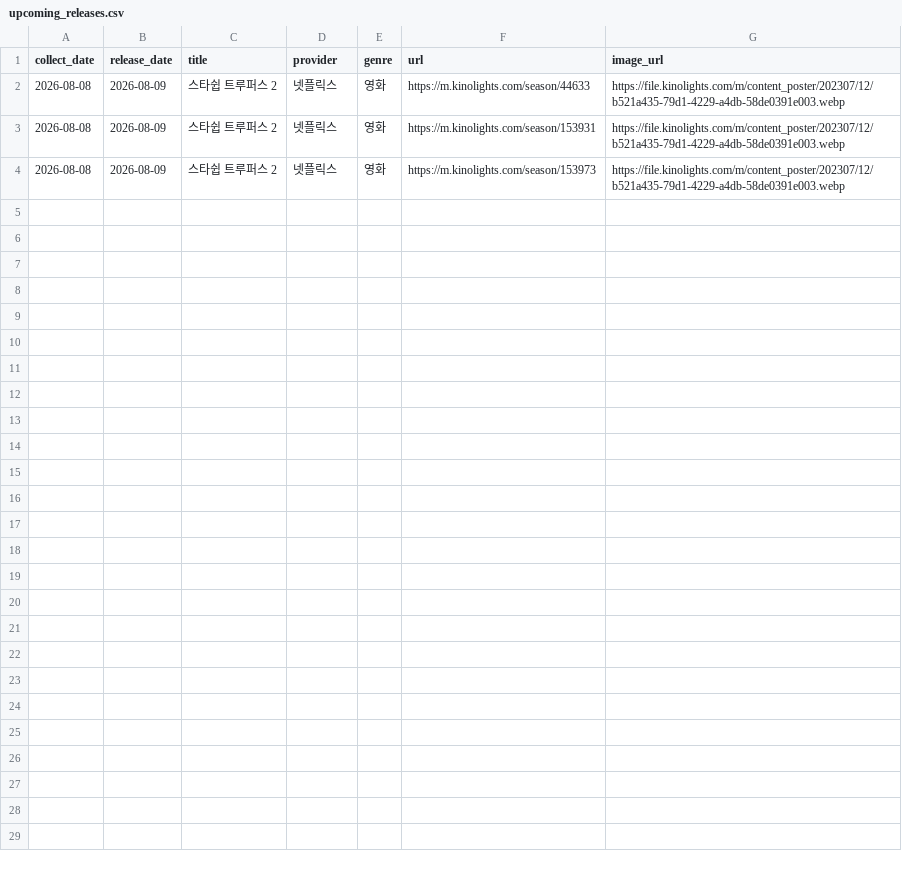
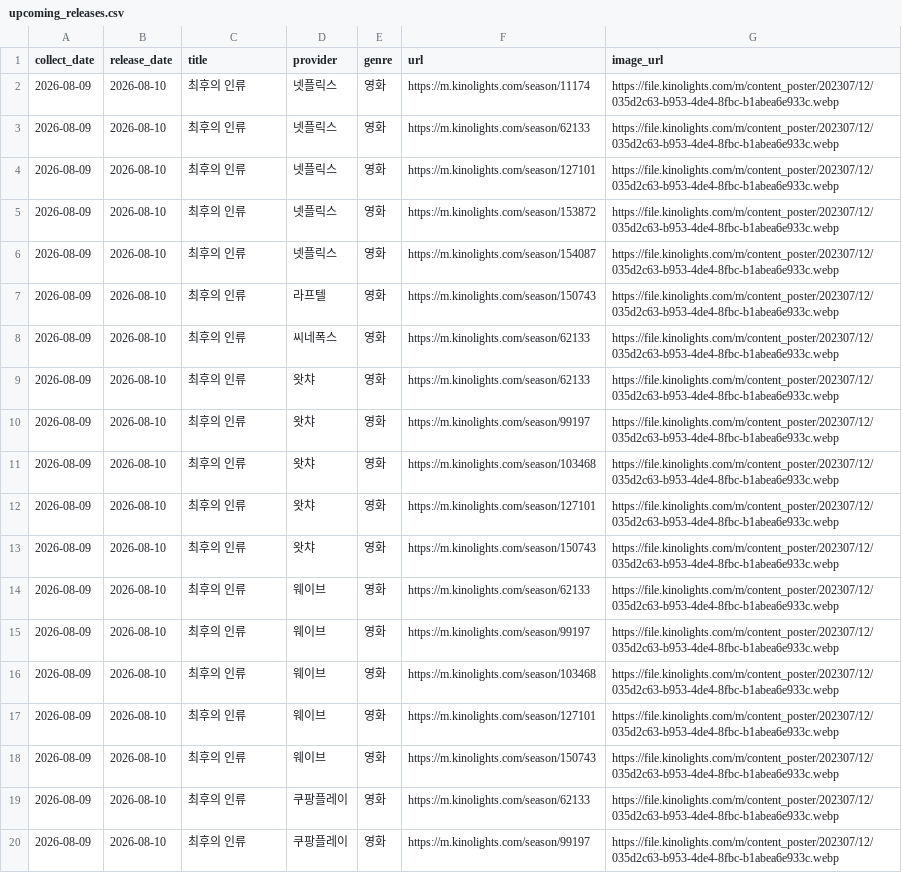
Before and after one commit to cig7624-art/kino-ranking, a CSV file: upcoming_releases.csv, drawn as a sheet; only a part is shown; the diff covers the shown part only.

```diff
--- a/upcoming_releases.csv
+++ b/upcoming_releases.csv
@@ -1,4 +1,20 @@
 collect_date,release_date,title,provider,genre,url,image_url
-2026-08-08,2026-08-09,스타쉽 트루퍼스 2,넷플릭스,영화,https://m.kinolights.com/season/44633,https://file.kinolights.com/m/content_poster/202307/12/b521a435-79d1-4229-a4db-58de0391e003.webp
-2026-08-08,2026-08-09,스타쉽 트루퍼스 2,넷플릭스,영화,https://m.kinolights.com/season/153931,https://file.kinolights.com/m/content_poster/202307/12/b521a435-79d1-4229-a4db-58de0391e003.webp
-2026-08-08,2026-08-09,스타쉽 트루퍼스 2,넷플릭스,영화,https://m.kinolights.com/season/153973,https://file.kinolights.com/m/content_poster/202307/12/b521a435-79d1-4229-a4db-58de0391e003.webp
+2026-08-09,2026-08-10,최후의 인류,넷플릭스,영화,https://m.kinolights.com/season/11174,https://file.kinolights.com/m/content_poster/202307/12/035d2c63-b953-4de4-8fbc-b1abea6e933c.webp
+2026-08-09,2026-08-10,최후의 인류,넷플릭스,영화,https://m.kinolights.com/season/62133,https://file.kinolights.com/m/content_poster/202307/12/035d2c63-b953-4de4-8fbc-b1abea6e933c.webp
+2026-08-09,2026-08-10,최후의 인류,넷플릭스,영화,https://m.kinolights.com/season/127101,https://file.kinolights.com/m/content_poster/202307/12/035d2c63-b953-4de4-8fbc-b1abea6e933c.webp
+2026-08-09,2026-08-10,최후의 인류,넷플릭스,영화,https://m.kinolights.com/season/153872,https://file.kinolights.com/m/content_poster/202307/12/035d2c63-b953-4de4-8fbc-b1abea6e933c.webp
+2026-08-09,2026-08-10,최후의 인류,넷플릭스,영화,https://m.kinolights.com/season/154087,https://file.kinolights.com/m/content_poster/202307/12/035d2c63-b953-4de4-8fbc-b1abea6e933c.webp
+2026-08-09,2026-08-10,최후의 인류,라프텔,영화,https://m.kinolights.com/season/150743,https://file.kinolights.com/m/content_poster/202307/12/035d2c63-b953-4de4-8fbc-b1abea6e933c.webp
+2026-08-09,2026-08-10,최후의 인류,씨네폭스,영화,https://m.kinolights.com/season/62133,https://file.kinolights.com/m/content_poster/202307/12/035d2c63-b953-4de4-8fbc-b1abea6e933c.webp
+2026-08-09,2026-08-10,최후의 인류,왓챠,영화,https://m.kinolights.com/season/62133,https://file.kinolights.com/m/content_poster/202307/12/035d2c63-b953-4de4-8fbc-b1abea6e933c.webp
+2026-08-09,2026-08-10,최후의 인류,왓챠,영화,https://m.kinolights.com/season/99197,https://file.kinolights.com/m/content_poster/202307/12/035d2c63-b953-4de4-8fbc-b1abea6e933c.webp
+2026-08-09,2026-08-10,최후의 인류,왓챠,영화,https://m.kinolights.com/season/103468,https://file.kinolights.com/m/content_poster/202307/12/035d2c63-b953-4de4-8fbc-b1abea6e933c.webp
+2026-08-09,2026-08-10,최후의 인류,왓챠,영화,https://m.kinolights.com/season/127101,https://file.kinolights.com/m/content_poster/202307/12/035d2c63-b953-4de4-8fbc-b1abea6e933c.webp
+2026-08-09,2026-08-10,최후의 인류,왓챠,영화,https://m.kinolights.com/season/150743,https://file.kinolights.com/m/content_poster/202307/12/035d2c63-b953-4de4-8fbc-b1abea6e933c.webp
+2026-08-09,2026-08-10,최후의 인류,웨이브,영화,https://m.kinolights.com/season/62133,https://file.kinolights.com/m/content_poster/202307/12/035d2c63-b953-4de4-8fbc-b1abea6e933c.webp
+2026-08-09,2026-08-10,최후의 인류,웨이브,영화,https://m.kinolights.com/season/99197,https://file.kinolights.com/m/content_poster/202307/12/035d2c63-b953-4de4-8fbc-b1abea6e933c.webp
+2026-08-09,2026-08-10,최후의 인류,웨이브,영화,https://m.kinolights.com/season/103468,https://file.kinolights.com/m/content_poster/202307/12/035d2c63-b953-4de4-8fbc-b1abea6e933c.webp
+2026-08-09,2026-08-10,최후의 인류,웨이브,영화,https://m.kinolights.com/season/127101,https://file.kinolights.com/m/content_poster/202307/12/035d2c63-b953-4de4-8fbc-b1abea6e933c.webp
+2026-08-09,2026-08-10,최후의 인류,웨이브,영화,https://m.kinolights.com/season/150743,https://file.kinolights.com/m/content_poster/202307/12/035d2c63-b953-4de4-8fbc-b1abea6e933c.webp
+2026-08-09,2026-08-10,최후의 인류,쿠팡플레이,영화,https://m.kinolights.com/season/62133,https://file.kinolights.com/m/content_poster/202307/12/035d2c63-b953-4de4-8fbc-b1abea6e933c.webp
+2026-08-09,2026-08-10,최후의 인류,쿠팡플레이,영화,https://m.kinolights.com/season/99197,https://file.kinolights.com/m/content_poster/202307/12/035d2c63-b953-4de4-8fbc-b1abea6e933c.webp
```
Also changed, not shown: 9 added rows elsewhere in this file, debug_upcoming_cards.csv, 3 other files.
